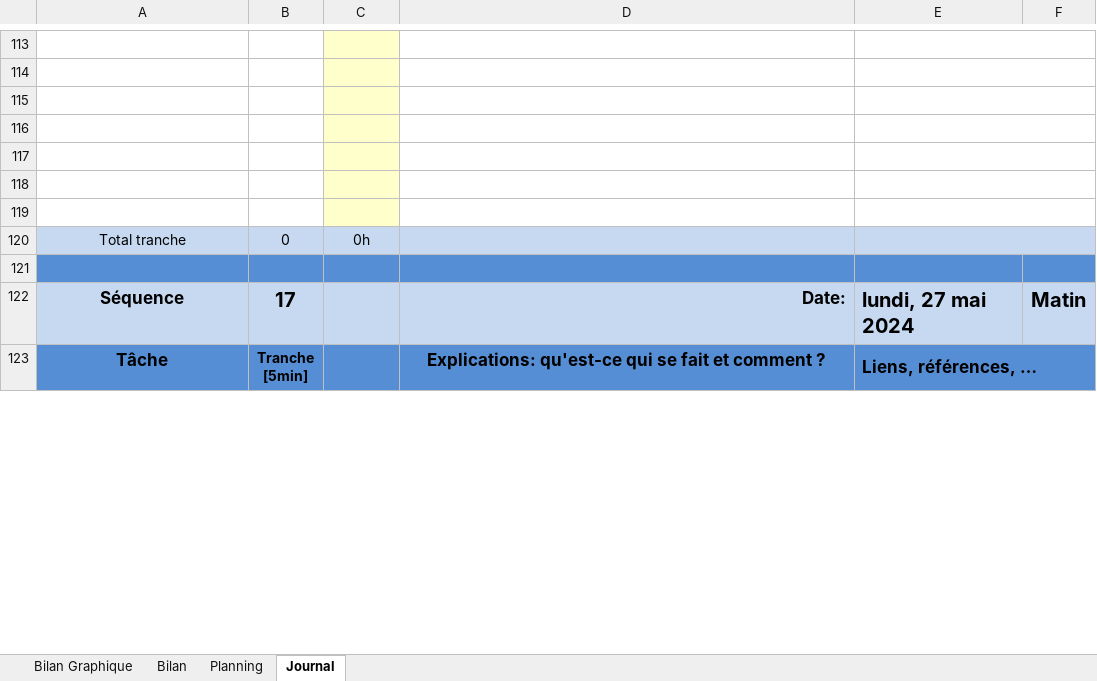
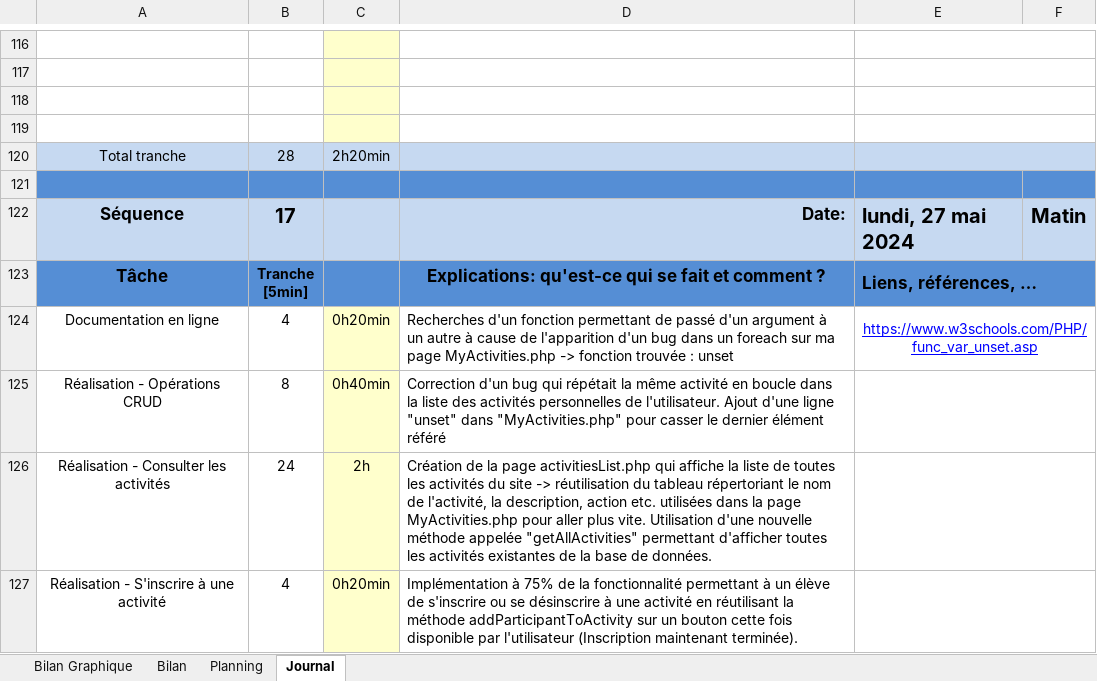
Before and after one commit to Leoooonar/TPI, an Excel workbook: doc/p-leonardupuis-planification-TPI-jnltrav.xlsm, sheet Journal, drawn as a sheet; only a part is shown, gaps mark what is left out; values as stored, in another font and other column widths than the file's, no borders; charts and pictures and conditional formats not drawn; 1 other sheet too large or unreadable and not compared; removed rows and columns are numbered as before the commit, all else as after; the diff covers the shown part only; the diff names each change by its address in the sheet, - before the commit and + after, or states it on an @@ line.

Commit message:
UserProfile création, ajout méthode limite participants
27.05.24

```diff
--- a/doc/p-leonardupuis-planification-TPI-jnltrav.xlsm (sheet Journal)
+++ b/doc/p-leonardupuis-planification-TPI-jnltrav.xlsm (sheet Journal)
-row 117: (empty)
-row 118: (empty)
-row 119: (empty)
-B120: 0
+B120: 28
-C120: 0h
+C120: 2h20min
+row 124: Documentation en ligne | 4 | 0h20min | Recherches d'un fonction permettant de passé d'un argument à un autre à cause de l'apparition d'un bug dans un foreach sur ma page MyActivities.php -> fonction trouvée : unset | https://www.w3schools.com/PHP/func_var_unset.asp
+row 125: Réalisation - Opérations CRUD | 8 | 0h40min | Correction d'un bug qui répétait la même activité en boucle dans la liste des activités personnelles de l'utilisateur. Ajout d'une ligne "unset" dans "MyActivities.php" pour casser le dernier élément référé
+row 126: Réalisation - Consulter les activités | 24 | 2h | Création de la page activitiesList.php qui affiche la liste de toutes les activités du site -> réutilisation du tableau répertoriant le nom de l'activité, la description, action etc. utilisées dans la page MyActivities.php pour aller plus vite. Utilisation d'une nouvelle méthode appelée "getAllActivities" permettant d'afficher toutes les activités existantes de la base de données.
+row 127: Réalisation - S'inscrire à une activité | 4 | 0h20min | Implémentation à 75% de la fonctionnalité permettant à un élève de s'inscrire ou se désinscrire à une activité en réutilisant la méthode addParticipantToActivity sur un bouton cette fois disponible par l'utilisateur (Inscription maintenant terminée).
```
Also changed, not shown: 5 added rows, 6 removed rows and 2 edited cells elsewhere in this sheet, formulas that keep their value, charts or pictures, 9 other files.
